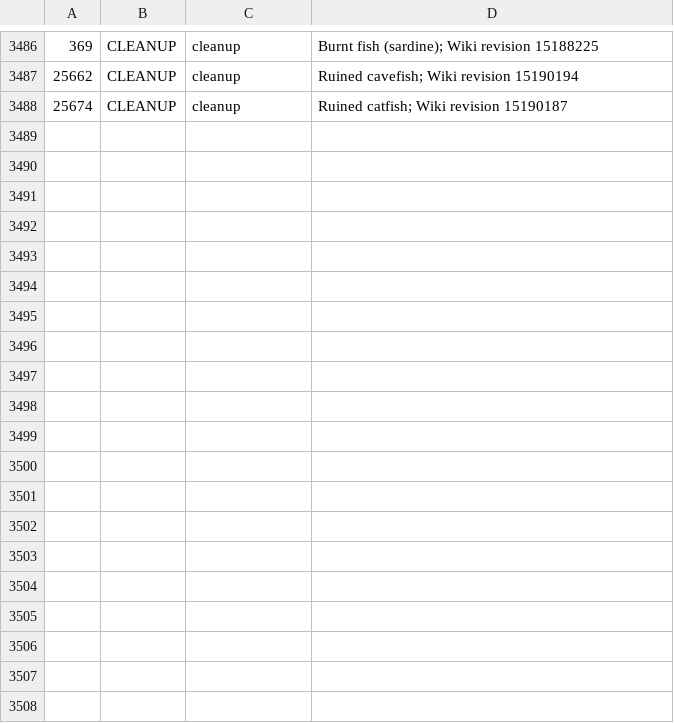
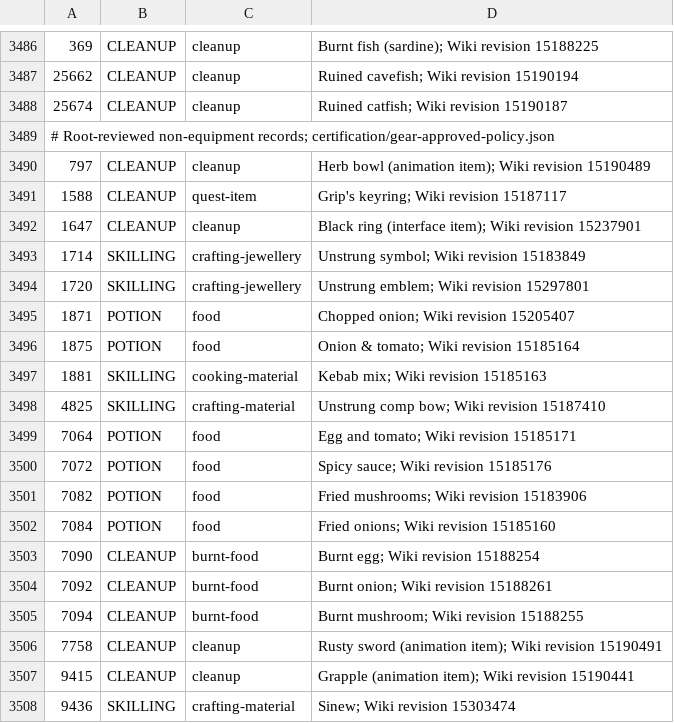
Before and after one commit to smithtrenton/bank-architect, a TSV file: src/main/resources/com/pkoka5/ironmanbankarchitect/catalog/canonical-item-classification-overrides.tsv, drawn as a sheet; only a part is shown, gaps mark what is left out; the diff covers the shown part only; the diff names each change by its address in the sheet, - before the commit and + after, or states it on an @@ line.

Commit message:
Correct 38 additional Wiki-verified item placements

```diff
--- a/src/main/resources/com/pkoka5/ironmanbankarchitect/catalog/canonical-item-classification-overrides.tsv
+++ b/src/main/resources/com/pkoka5/ironmanbankarchitect/catalog/canonical-item-classification-overrides.tsv
+row 3489: # Root-reviewed non-equipment records; certification/gear-approved-policy.json
+row 3490: 797 | CLEANUP | cleanup | Herb bowl (animation item); Wiki revision 15190489
+row 3491: 1588 | CLEANUP | quest-item | Grip's keyring; Wiki revision 15187117
+row 3492: 1647 | CLEANUP | cleanup | Black ring (interface item); Wiki revision 15237901
+row 3493: 1714 | SKILLING | crafting-jewellery | Unstrung symbol; Wiki revision 15183849
+row 3494: 1720 | SKILLING | crafting-jewellery | Unstrung emblem; Wiki revision 15297801
+row 3495: 1871 | POTION | food | Chopped onion; Wiki revision 15205407
+row 3496: 1875 | POTION | food | Onion & tomato; Wiki revision 15185164
+row 3497: 1881 | SKILLING | cooking-material | Kebab mix; Wiki revision 15185163
+row 3498: 4825 | SKILLING | crafting-material | Unstrung comp bow; Wiki revision 15187410
+row 3499: 7064 | POTION | food | Egg and tomato; Wiki revision 15185171
+row 3500: 7072 | POTION | food | Spicy sauce; Wiki revision 15185176
+row 3501: 7082 | POTION | food | Fried mushrooms; Wiki revision 15183906
+row 3502: 7084 | POTION | food | Fried onions; Wiki revision 15185160
+row 3503: 7090 | CLEANUP | burnt-food | Burnt egg; Wiki revision 15188254
+row 3504: 7092 | CLEANUP | burnt-food | Burnt onion; Wiki revision 15188261
+row 3505: 7094 | CLEANUP | burnt-food | Burnt mushroom; Wiki revision 15188255
+row 3506: 7758 | CLEANUP | cleanup | Rusty sword (animation item); Wiki revision 15190491
+row 3507: 9415 | CLEANUP | cleanup | Grapple (animation item); Wiki revision 15190441
+row 3508: 9436 | SKILLING | crafting-material | Sinew; Wiki revision 15303474
```
Also changed, not shown: 19 added rows and 3 edited cells elsewhere in this file, src/main/resources/com/pkoka5/ironmanbankarchitect/catalog/item-usage-tags.tsv, 10 other files.
